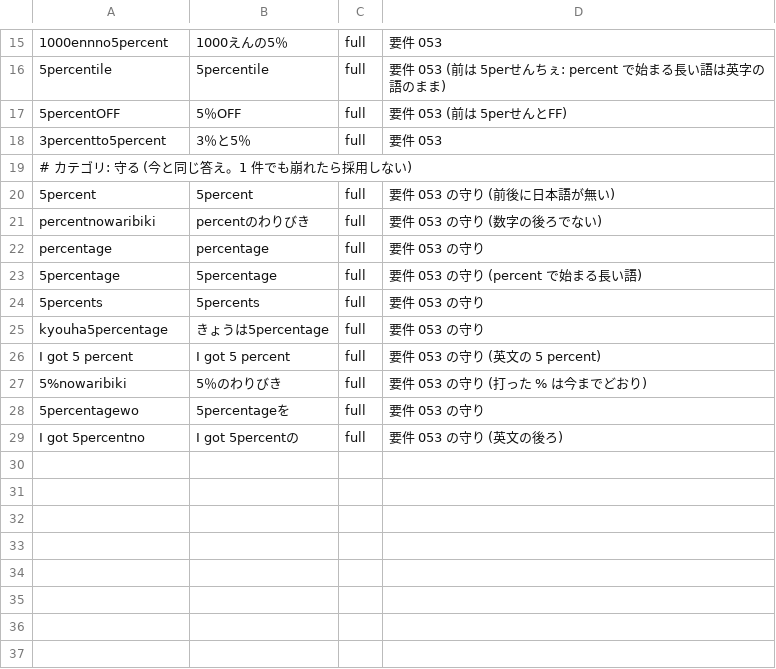
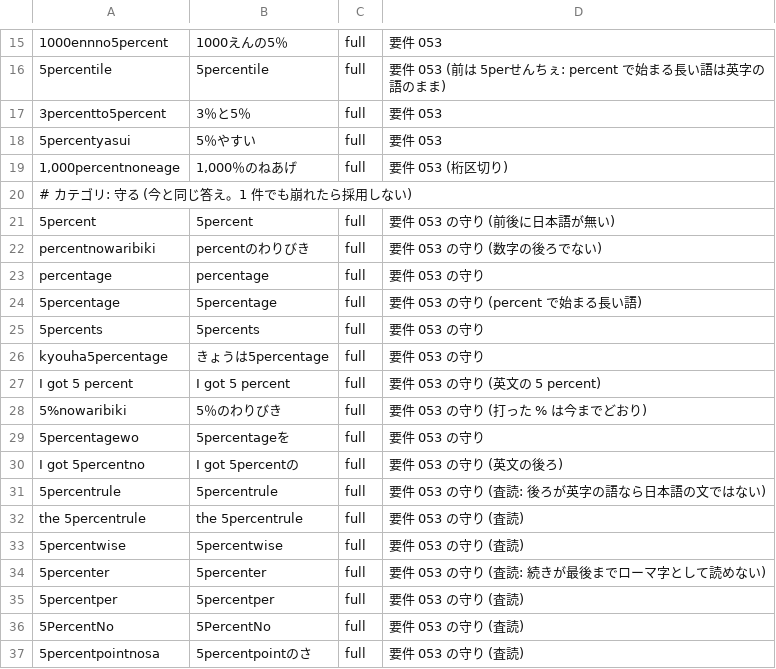
Before and after one commit to whitewater-png/Meltype-for-Mac, a TSV file: eval/cases/percent-053.tsv, drawn as a sheet; only a part is shown, gaps mark what is left out; removed rows and columns are numbered as before the commit, all else as after; the diff names each change by its address in the sheet, - before the commit and + after, or states it on an @@ line.

```diff
--- a/eval/cases/percent-053.tsv
+++ b/eval/cases/percent-053.tsv
-row 17: 5percentOFF | 5％OFF | full | 要件 053 (前は 5perせんとFF)
+row 18: 5percentyasui | 5％やすい | full | 要件 053
+row 19: 1,000percentnoneage | 1,000％のねあげ | full | 要件 053 (桁区切り)
+row 31: 5percentrule | 5percentrule | full | 要件 053 の守り (査読: 後ろが英字の語なら日本語の文ではない)
+row 32: the 5percentrule | the 5percentrule | full | 要件 053 の守り (査読)
+row 33: 5percentwise | 5percentwise | full | 要件 053 の守り (査読)
+row 34: 5percenter | 5percenter | full | 要件 053 の守り (査読: 続きが最後までローマ字として読めない)
+row 35: 5percentper | 5percentper | full | 要件 053 の守り (査読)
+row 36: 5PercentNo | 5PercentNo | full | 要件 053 の守り (査読)
+row 37: 5percentpointnosa | 5percentpointのさ | full | 要件 053 の守り (査読)
```
Also changed, not shown: 2 other files.
